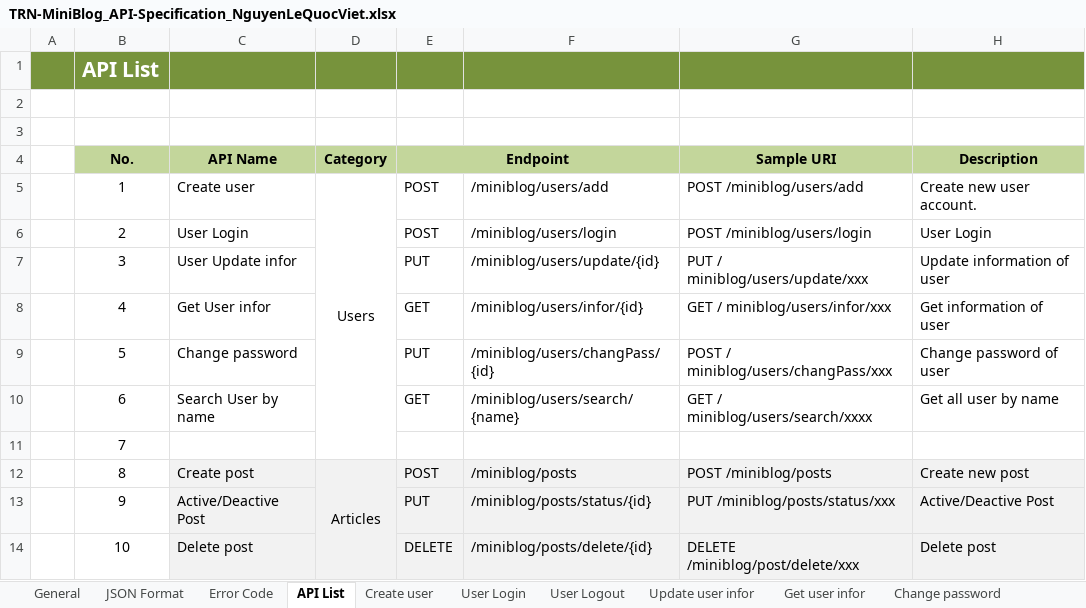
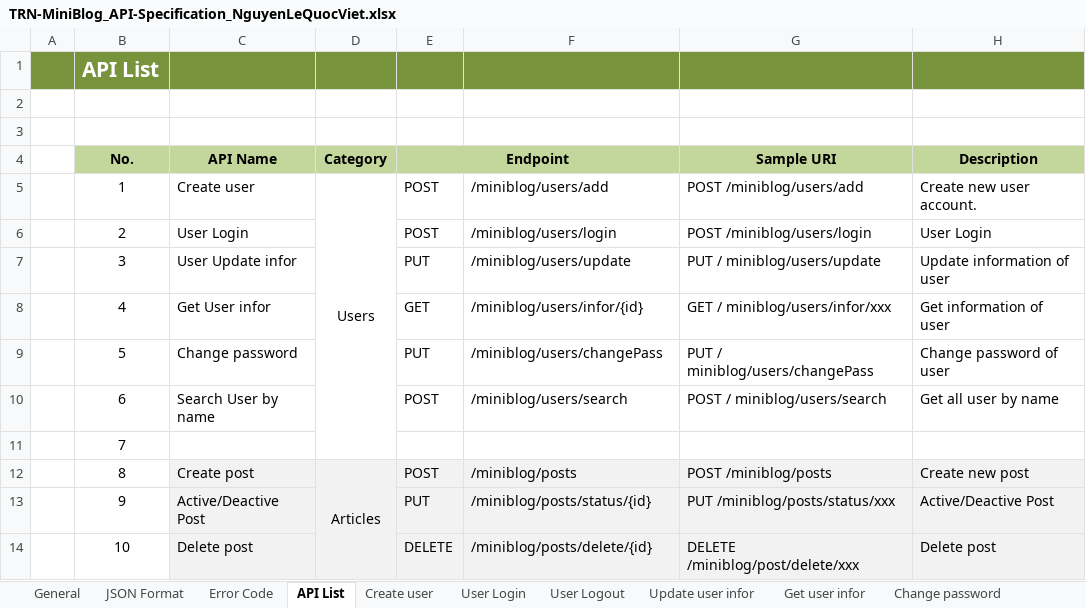
Before and after one commit to Mulodo-Java-Training/miniblog-nguyen.viet, an Excel workbook: doc/backend/api/TRN-MiniBlog_API-Specification_NguyenLeQuocViet.xlsx, sheet API List, drawn as a sheet; only a part is shown; values as stored, in another font and other column widths than the file's, no borders; the diff names each change by its address in the sheet, - before the commit and + after, or states it on an @@ line.

Commit message:
Edit input type and output, fix link for sheets: Update user infor, Get user infor, Change user pass, Search user by name

```diff
--- a/doc/backend/api/TRN-MiniBlog_API-Specification_NguyenLeQuocViet.xlsx (sheet API List)
+++ b/doc/backend/api/TRN-MiniBlog_API-Specification_NguyenLeQuocViet.xlsx (sheet API List)
-F7: /miniblog/users/update/{id}
+F7: /miniblog/users/update
-G7 (Sample URI): PUT / miniblog/users/update/xxx
+G7 (Sample URI): PUT / miniblog/users/update
-F9: /miniblog/users/changPass/{id}
+F9: /miniblog/users/changePass
-G9 (Sample URI): POST / miniblog/users/changPass/xxx
+G9 (Sample URI): PUT / miniblog/users/changePass
-E10 (Endpoint): GET
+E10 (Endpoint): POST
-F10: /miniblog/users/search/{name}
+F10: /miniblog/users/search
-G10 (Sample URI): GET / miniblog/users/search/xxxx
+G10 (Sample URI): POST / miniblog/users/search
```
Also changed, not shown: sheet Search User By Name, sheet Change password, sheet Update user infor, charts or pictures.
